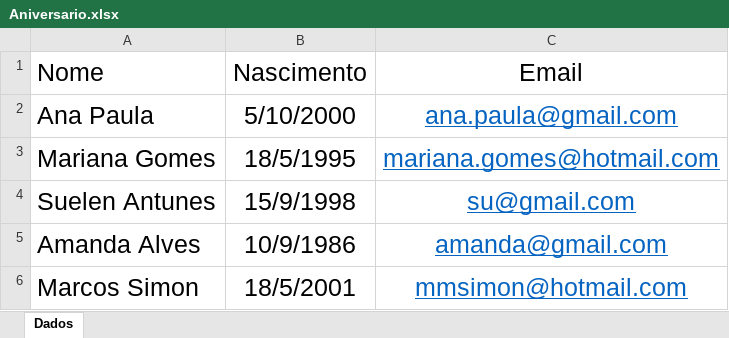
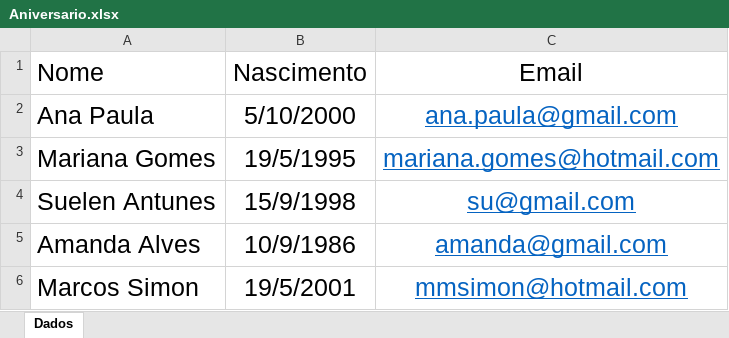
Before and after one commit to fernandojsmelo/Curso-Logica-Programacao-, an Excel workbook: TKinter/EmailAniversarios/Aniversario.xlsx, sheet Dados, drawn as a sheet; values as stored, in another font and other column widths than the file's, no borders; the diff names each change by its address in the sheet, - before the commit and + after, or states it on an @@ line.

Commit message:
Python - Aula 294. Criando Emails em Massa com Python e Gmail

```diff
--- a/TKinter/EmailAniversarios/Aniversario.xlsx (sheet Dados)
+++ b/TKinter/EmailAniversarios/Aniversario.xlsx (sheet Dados)
-B3 (Nascimento): 18/5/1995
+B3 (Nascimento): 19/5/1995
-B6 (Nascimento): 18/5/2001
+B6 (Nascimento): 19/5/2001
```
Also changed, not shown: 3 other files.
